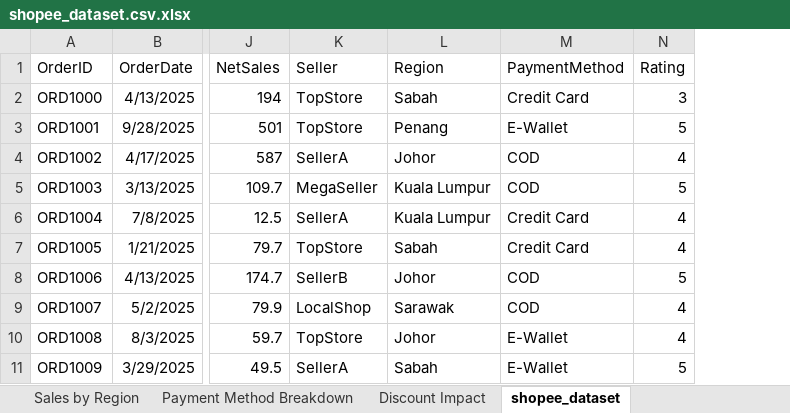
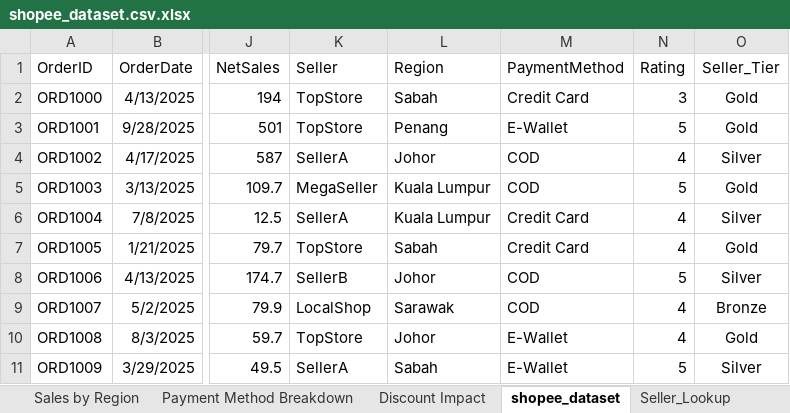
Before and after one commit to amirahyusof/supply-chain-learning, an Excel workbook: month-1-excel-sql/excel/practical-files/shopee_dataset.csv.xlsx, sheet shopee_dataset, drawn as a sheet; only a part is shown, gaps mark what is left out; values as stored, in another font and other column widths than the file's, no borders; the diff names each change by its address in the sheet, - before the commit and + after, or states it on an @@ line.

```diff
--- a/month-1-excel-sql/excel/practical-files/shopee_dataset.csv.xlsx (sheet shopee_dataset)
+++ b/month-1-excel-sql/excel/practical-files/shopee_dataset.csv.xlsx (sheet shopee_dataset)
+sheet tab: Seller_Lookup
+column O (Seller_Tier), rows 2-11: Gold | Gold | Silver | Gold | Silver | Gold | Silver | Bronze | Gold | Silver
```
